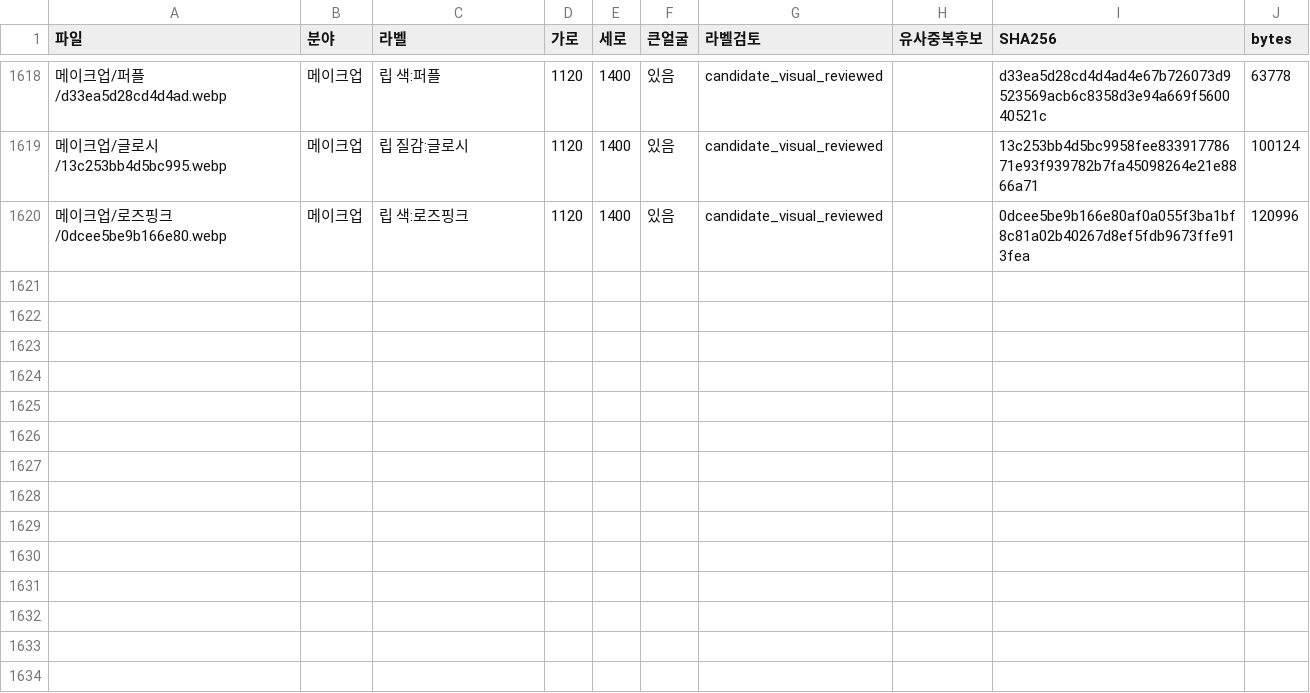
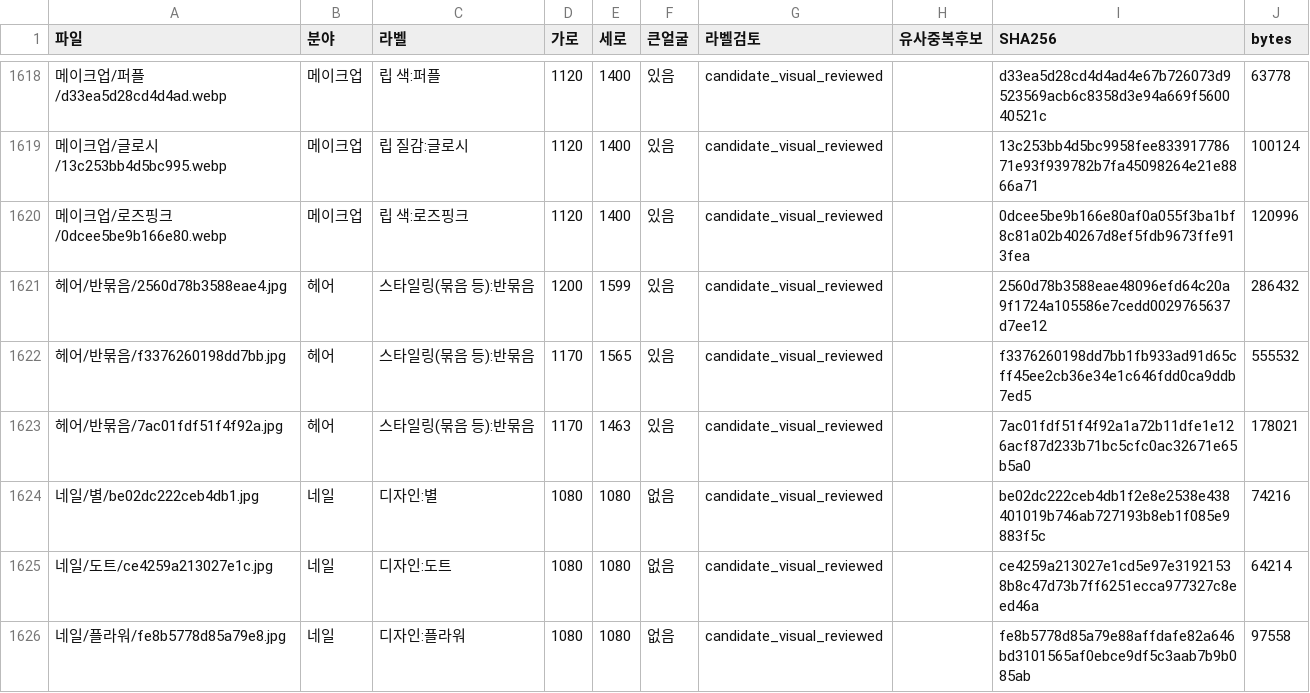
Before and after one commit to rudals906377/AI, a CSV file: collections/beauty-2026-10-20/사진목록.csv, drawn as a sheet; only a part is shown, gaps mark what is left out; the diff names each change by its address in the sheet, - before the commit and + after, or states it on an @@ line.

Commit message:
Add 6 reviewed shortage-label photos

```diff
--- a/collections/beauty-2026-10-20/사진목록.csv
+++ b/collections/beauty-2026-10-20/사진목록.csv
+row 1621: 헤어/반묶음/2560d78b3588eae4.jpg | 헤어 | 스타일링(묶음 등):반묶음 | 1200 | 1599 | 있음 | candidate_visual_reviewed |  | 2560d78b3588eae48096efd64c20a9f1724a105586e7cedd0029765637d7ee12 | 286432
+row 1622: 헤어/반묶음/f3376260198dd7bb.jpg | 헤어 | 스타일링(묶음 등):반묶음 | 1170 | 1565 | 있음 | candidate_visual_reviewed |  | f3376260198dd7bb1fb933ad91d65cff45ee2cb36e34e1c646fdd0ca9ddb7ed5 | 555532
+row 1623: 헤어/반묶음/7ac01fdf51f4f92a.jpg | 헤어 | 스타일링(묶음 등):반묶음 | 1170 | 1463 | 있음 | candidate_visual_reviewed |  | 7ac01fdf51f4f92a1a72b11dfe1e126acf87d233b71bc5cfc0ac32671e65b5a0 | 178021
+row 1624: 네일/별/be02dc222ceb4db1.jpg | 네일 | 디자인:별 | 1080 | 1080 | 없음 | candidate_visual_reviewed |  | be02dc222ceb4db1f2e8e2538e438401019b746ab727193b8eb1f085e9883f5c | 74216
+row 1625: 네일/도트/ce4259a213027e1c.jpg | 네일 | 디자인:도트 | 1080 | 1080 | 없음 | candidate_visual_reviewed |  | ce4259a213027e1cd5e97e31921538b8c47d73b7ff6251ecca977327c8eed46a | 64214
+row 1626: 네일/플라워/fe8b5778d85a79e8.jpg | 네일 | 디자인:플라워 | 1080 | 1080 | 없음 | candidate_visual_reviewed |  | fe8b5778d85a79e88affdafe82a646bd3101565af0ebce9df5c3aab7b9b085ab | 97558
```
Also changed, not shown: 8 other files.
